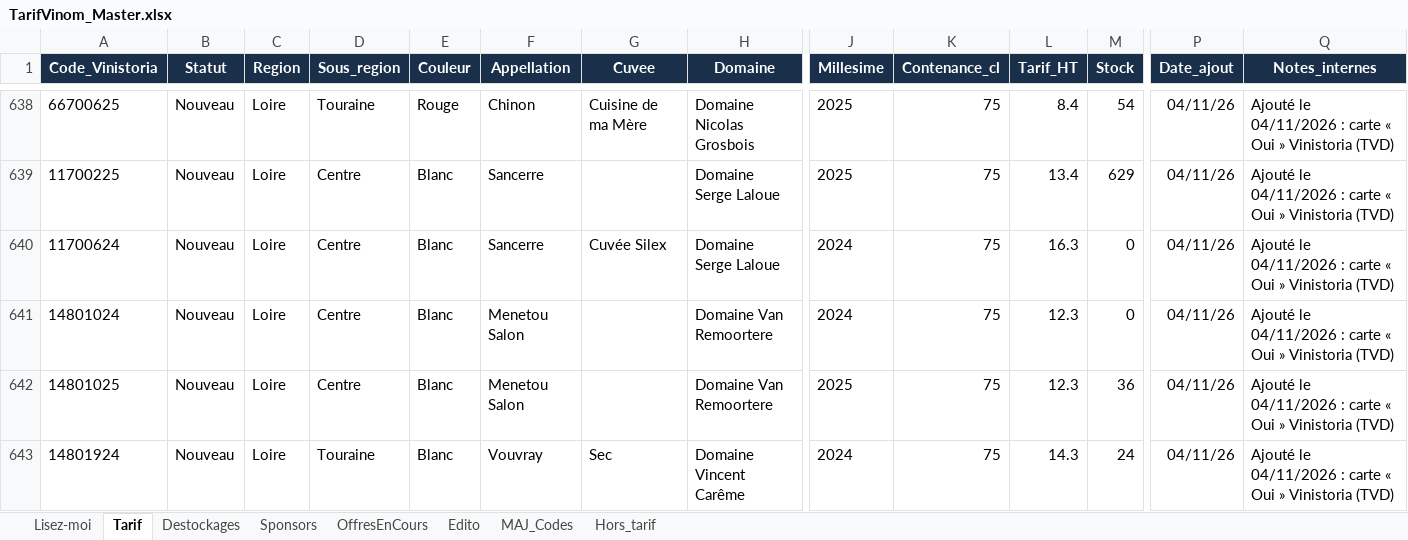
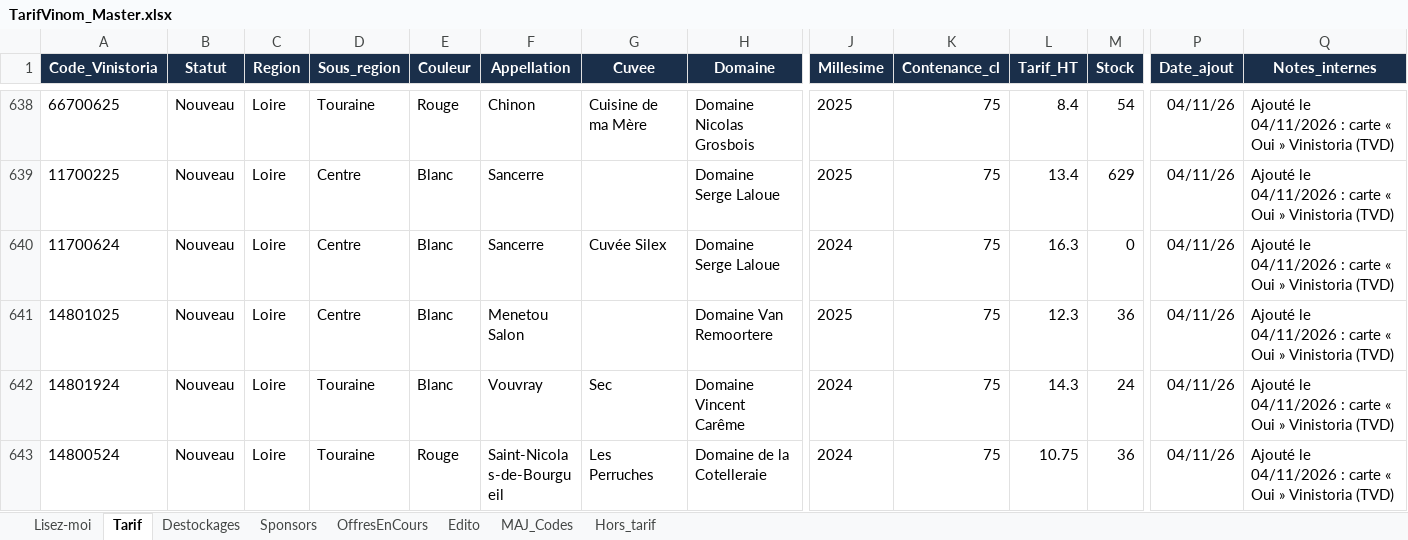
Before and after one commit to NoBullshitDrinks/vinom-tarif, an Excel workbook: data/TarifVinom_Master.xlsx, sheet Tarif, drawn as a sheet; only a part is shown, gaps mark what is left out; the shorter side is filled out with more unchanged rows; values as stored, in another font and other column widths than the file's, no borders; rows hold the shown columns only; the diff names each change by its address in the sheet, - before the commit and + after, or states it on an @@ line.

Commit message:
MAJ tarif via Power Automate

```diff
--- a/data/TarifVinom_Master.xlsx (sheet Tarif)
+++ b/data/TarifVinom_Master.xlsx (sheet Tarif)
-row 641: 14801024 | Nouveau | Loire | Centre | Blanc | Menetou Salon |  | Domaine Van Remoortere | 2024 | 75 | 12.3 | 0 | 04/11/26 | Ajouté le 04/11/2026 : carte « Oui » Vinistoria (TVD)
```
